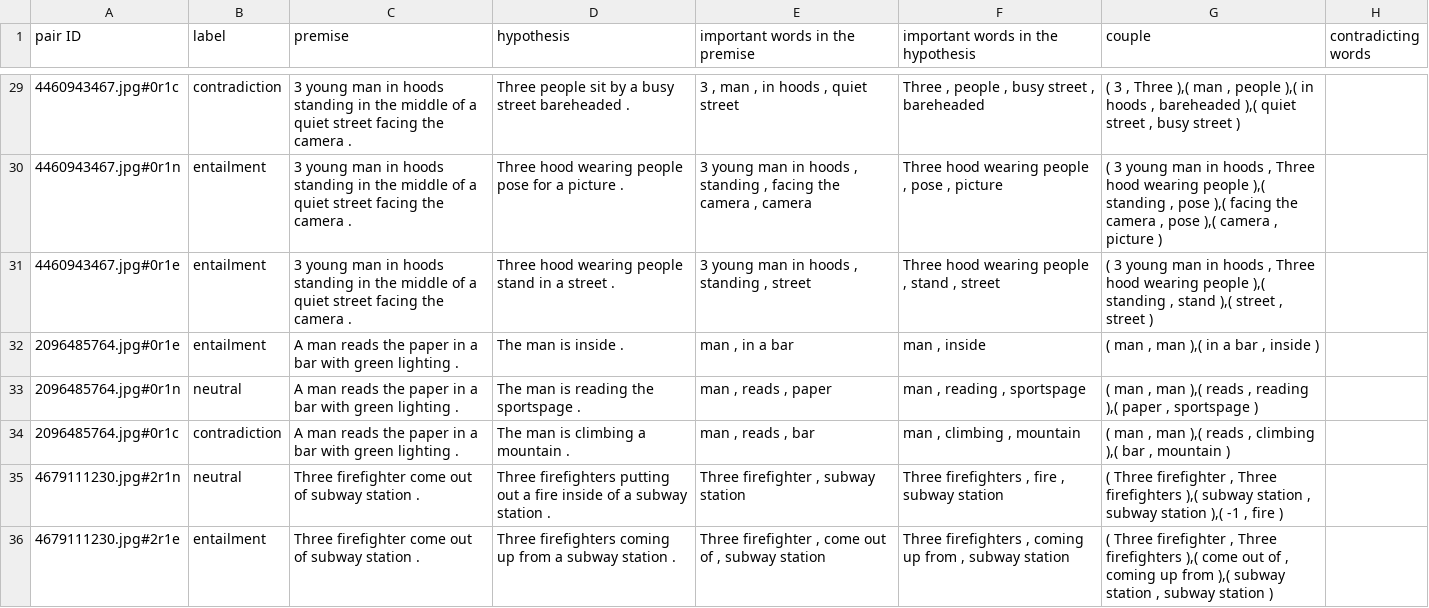
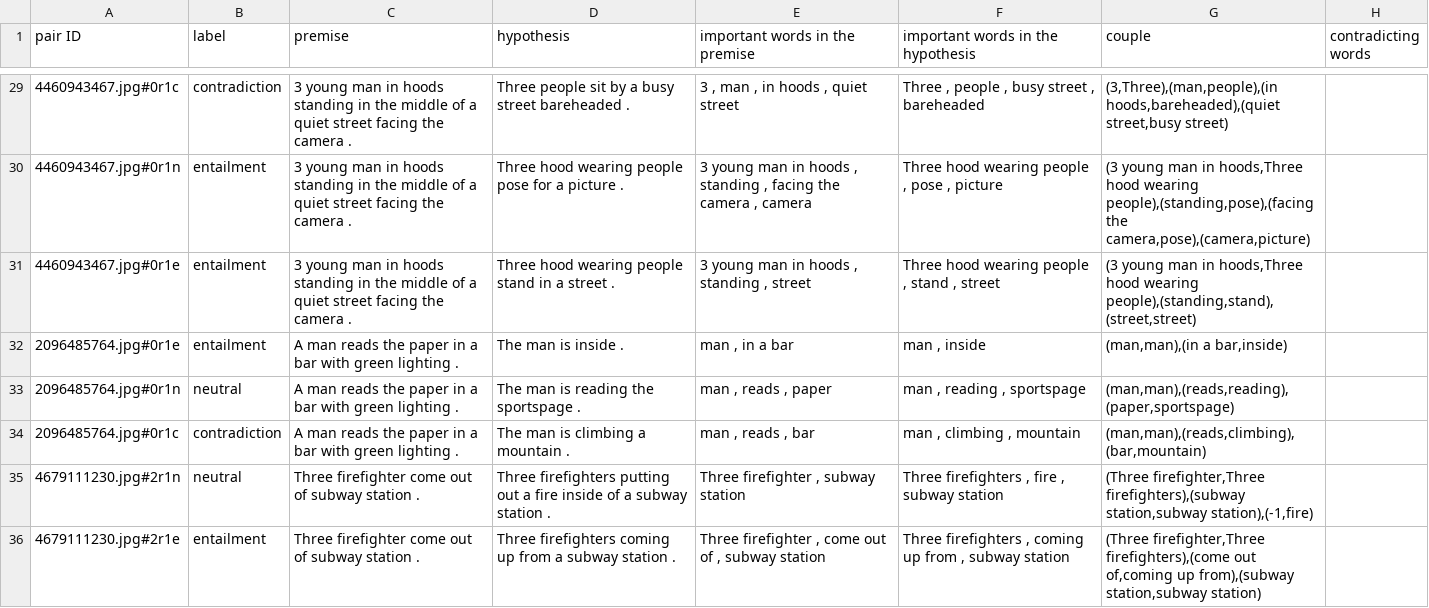
Before and after one commit to ArmandoMarjorie/stage, a CSV file: Rapport/explications.csv, drawn as a sheet; only a part is shown, gaps mark what is left out; the diff covers the shown part only.

```diff
--- a/Rapport/explications.csv
+++ b/Rapport/explications.csv
@@ -29,8 +29,8 @@
-"4460943467.jpg#0r1c","contradiction","3 young man in hoods standing in the middle of a quiet street facing the camera .","Three people sit by a busy street bareheaded .","3 , man , in hoods , quiet street","Three , people , busy street , bareheaded","( 3 , Three ),( man , people ),( in hoods , bareheaded ),( quiet street , busy street )",""
-"4460943467.jpg#0r1n","entailment","3 young man in hoods standing in the middle of a quiet street facing the camera .","Three hood wearing people pose for a picture .","3 young man in hoods , standing , facing the camera , camera","Three hood wearing people , pose , picture","( 3 young man in hoods , Three hood wearing people ),( standing , pose ),( facing the camera , pose ),( camera , picture )",""
-"4460943467.jpg#0r1e","entailment","3 young man in hoods standing in the middle of a quiet street facing the camera .","Three hood wearing people stand in a street .","3 young man in hoods , standing , street","Three hood wearing people , stand , street","( 3 young man in hoods , Three hood wearing people ),( standing , stand ),( street , street )",""
-"2096485764.jpg#0r1e","entailment","A man reads the paper in a bar with green lighting .","The man is inside .","man , in a bar","man , inside","( man , man ),( in a bar , inside )",""
-"2096485764.jpg#0r1n","neutral","A man reads the paper in a bar with green lighting .","The man is reading the sportspage .","man , reads , paper","man , reading , sportspage","( man , man ),( reads , reading ),( paper , sportspage )",""
-"2096485764.jpg#0r1c","contradiction","A man reads the paper in a bar with green lighting .","The man is climbing a mountain .","man , reads , bar","man , climbing , mountain","( man , man ),( reads , climbing ),( bar , mountain )",""
-"4679111230.jpg#2r1n","neutral","Three firefighter come out of subway station .","Three firefighters putting out a fire inside of a subway station .","Three firefighter , subway station","Three firefighters , fire , subway station","( Three firefighter , Three firefighters ),( subway station , subway station ),( -1 , fire )",""
-"4679111230.jpg#2r1e","entailment","Three firefighter come out of subway station .","Three firefighters coming up from a subway station .","Three firefighter , come out of , subway station","Three firefighters , coming up from , subway station","( Three firefighter , Three firefighters ),( come out of , coming up from ),( subway station , subway station )",""
+"4460943467.jpg#0r1c","contradiction","3 young man in hoods standing in the middle of a quiet street facing the camera .","Three people sit by a busy street bareheaded .","3 , man , in hoods , quiet street","Three , people , busy street , bareheaded","(3,Three),(man,people),(in hoods,bareheaded),(quiet street,busy street)",""
+"4460943467.jpg#0r1n","entailment","3 young man in hoods standing in the middle of a quiet street facing the camera .","Three hood wearing people pose for a picture .","3 young man in hoods , standing , facing the camera , camera","Three hood wearing people , pose , picture","(3 young man in hoods,Three hood wearing people),(standing,pose),(facing the camera,pose),(camera,picture)",""
+"4460943467.jpg#0r1e","entailment","3 young man in hoods standing in the middle of a quiet street facing the camera .","Three hood wearing people stand in a street .","3 young man in hoods , standing , street","Three hood wearing people , stand , street","(3 young man in hoods,Three hood wearing people),(standing,stand),(street,street)",""
+"2096485764.jpg#0r1e","entailment","A man reads the paper in a bar with green lighting .","The man is inside .","man , in a bar","man , inside","(man,man),(in a bar,inside)",""
+"2096485764.jpg#0r1n","neutral","A man reads the paper in a bar with green lighting .","The man is reading the sportspage .","man , reads , paper","man , reading , sportspage","(man,man),(reads,reading),(paper,sportspage)",""
+"2096485764.jpg#0r1c","contradiction","A man reads the paper in a bar with green lighting .","The man is climbing a mountain .","man , reads , bar","man , climbing , mountain","(man,man),(reads,climbing),(bar,mountain)",""
+"4679111230.jpg#2r1n","neutral","Three firefighter come out of subway station .","Three firefighters putting out a fire inside of a subway station .","Three firefighter , subway station","Three firefighters , fire , subway station","(Three firefighter,Three firefighters),(subway station,subway station),(-1,fire)",""
+"4679111230.jpg#2r1e","entailment","Three firefighter come out of subway station .","Three firefighters coming up from a subway station .","Three firefighter , come out of , subway station","Three firefighters , coming up from , subway station","(Three firefighter,Three firefighters),(come out of,coming up from),(subway station,subway station)",""
```
Also changed, not shown: 1 added row and 34 edited cells elsewhere in this file, 4 other files.
